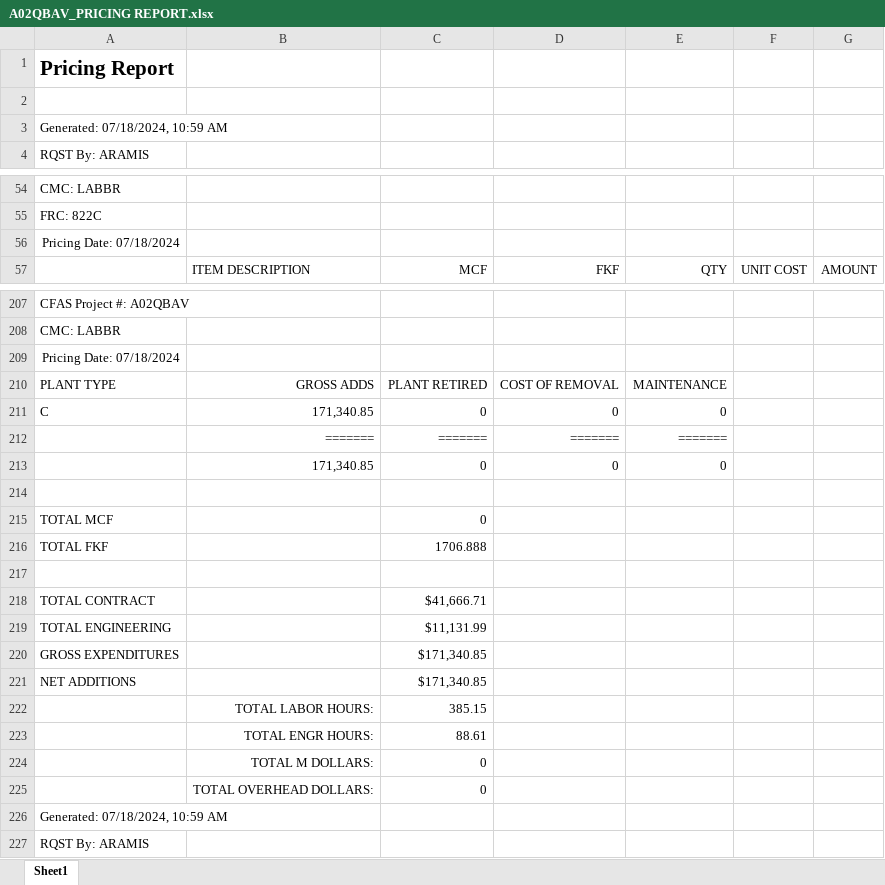
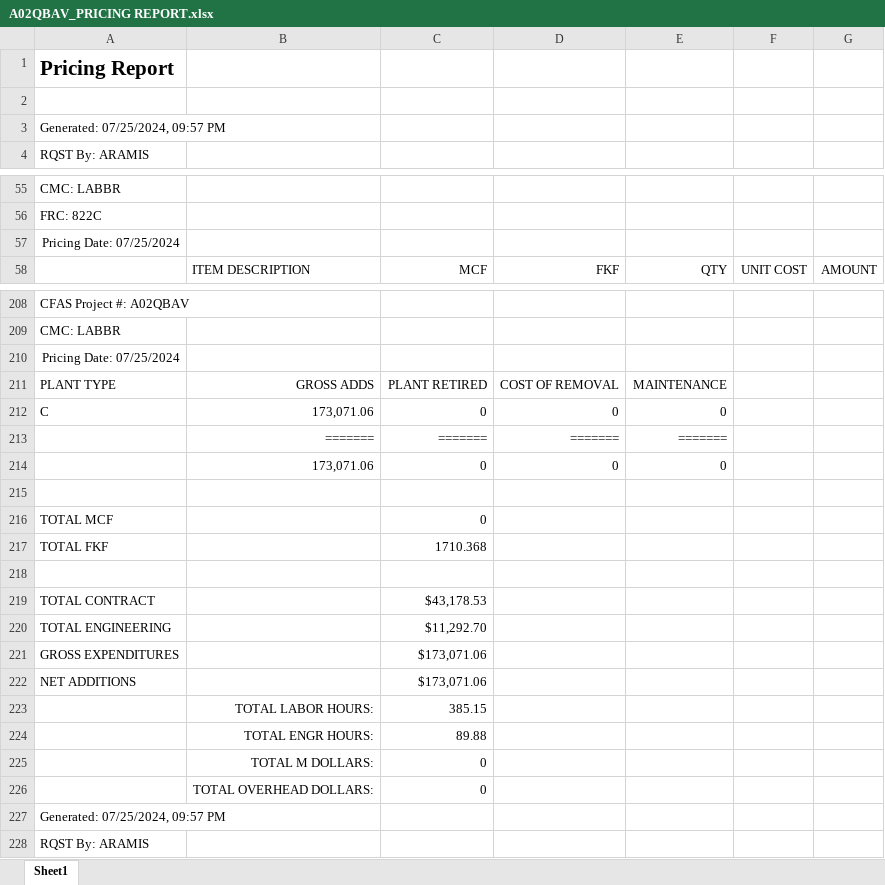
Before and after one commit to ypablos/A02RSDS, an Excel workbook: A02QBAV_PRICING REPORT.xlsx, sheet Sheet1, drawn as a sheet; only a part is shown, gaps mark what is left out; values as stored, in another font and other column widths than the file's, no borders; addresses are those after the commit; the diff covers the shown part only; the diff names each change by its address in the sheet, - before the commit and + after, or states it on an @@ line.

```diff
--- a/A02QBAV_PRICING REPORT.xlsx (sheet Sheet1)
+++ b/A02QBAV_PRICING REPORT.xlsx (sheet Sheet1)
-A3: Generated: 07/18/2024, 10:59 AM
+A3: Generated: 07/25/2024, 09:57 PM
-A57: Pricing Date: 07/18/2024
+A57: Pricing Date: 07/25/2024
-A210: Pricing Date: 07/18/2024
+A210: Pricing Date: 07/25/2024
-B212: 171,340.85
+B212: 173,071.06
-B214: 171,340.85
+B214: 173,071.06
-C217: 1706.888
+C217: 1710.368
-C219: $41,666.71
+C219: $43,178.53
-C220: $11,131.99
+C220: $11,292.70
-C221:C222: $171,340.85
+C221:C222: $173,071.06
-C224: 88.61
+C224: 89.88
-A227: Generated: 07/18/2024, 10:59 AM
+A227: Generated: 07/25/2024, 09:57 PM
```
Also changed, not shown: 3 added rows, 2 removed rows and 33 edited cells elsewhere in this sheet.
